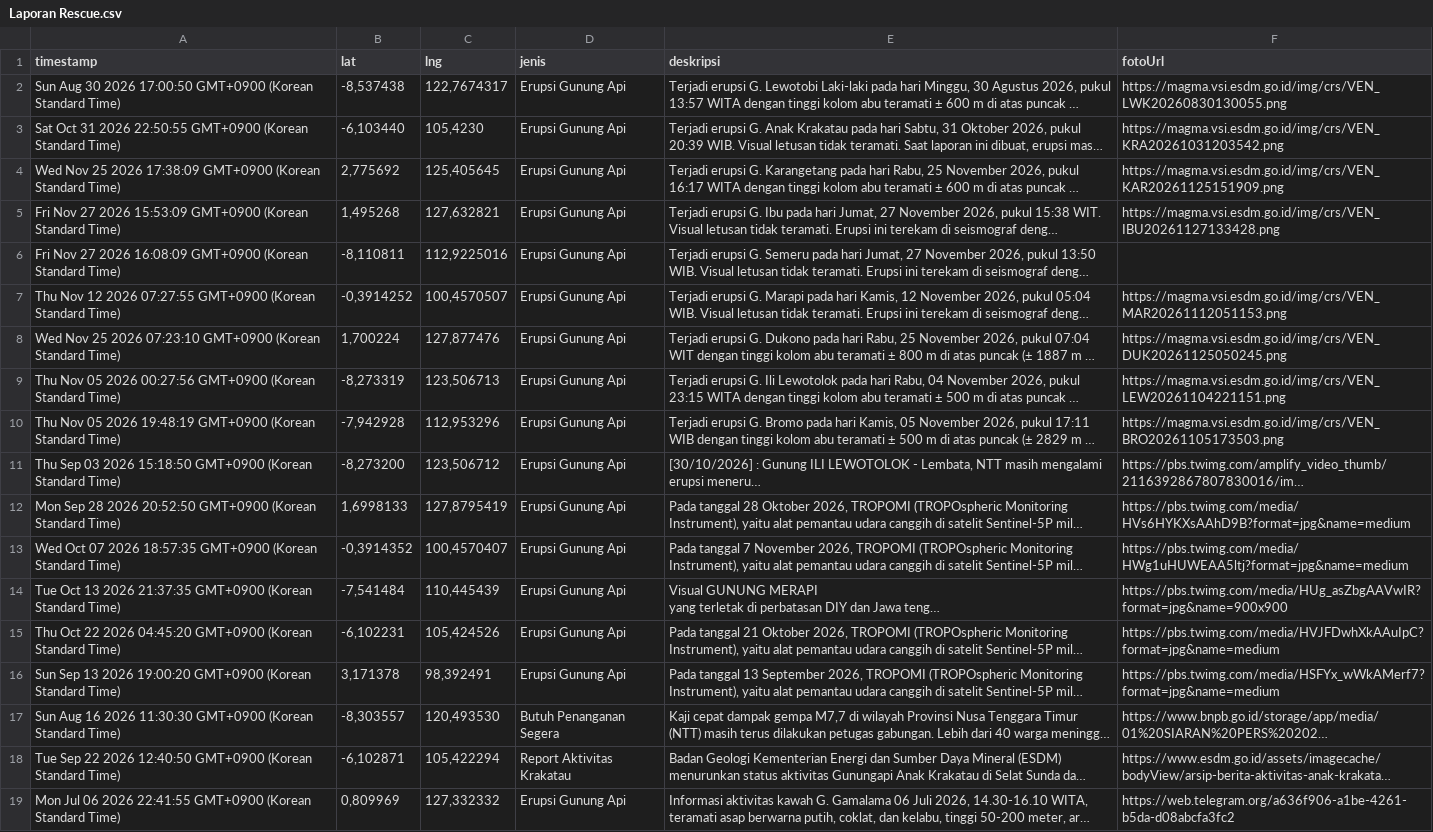
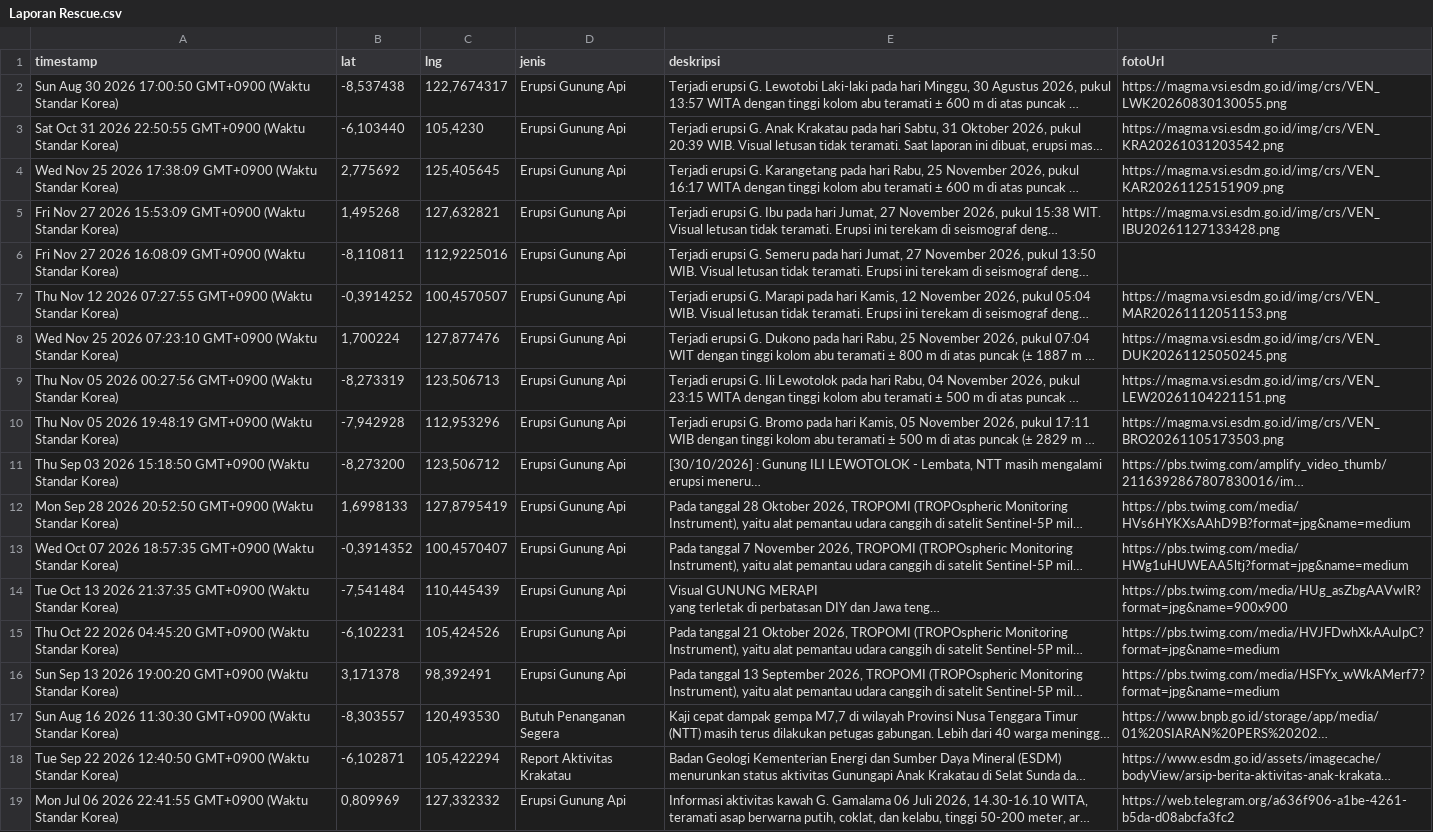
Before and after one commit to gpmlabuangnamrole-cell/Rescue, a CSV file: Laporan Rescue.csv, drawn as a sheet; long unchanged cells end in …; the diff names each change by its address in the sheet, - before the commit and + after, or states it on an @@ line.

Commit message:
Update Laporan Rescue otomatis dari Google Sheet

```diff
--- a/Laporan Rescue.csv
+++ b/Laporan Rescue.csv
-A2 (timestamp): …17:00:50 GMT+0900 (Korean Standard Time)
+A2 (timestamp): …17:00:50 GMT+0900 (Waktu Standar Korea)
-A3 (timestamp): …22:50:55 GMT+0900 (Korean Standard Time)
+A3 (timestamp): …22:50:55 GMT+0900 (Waktu Standar Korea)
-A4 (timestamp): …17:38:09 GMT+0900 (Korean Standard Time)
+A4 (timestamp): …17:38:09 GMT+0900 (Waktu Standar Korea)
-A5 (timestamp): …15:53:09 GMT+0900 (Korean Standard Time)
+A5 (timestamp): …15:53:09 GMT+0900 (Waktu Standar Korea)
-A6 (timestamp): …16:08:09 GMT+0900 (Korean Standard Time)
+A6 (timestamp): …16:08:09 GMT+0900 (Waktu Standar Korea)
-A7 (timestamp): …07:27:55 GMT+0900 (Korean Standard Time)
+A7 (timestamp): …07:27:55 GMT+0900 (Waktu Standar Korea)
-A8 (timestamp): …07:23:10 GMT+0900 (Korean Standard Time)
+A8 (timestamp): …07:23:10 GMT+0900 (Waktu Standar Korea)
-A9 (timestamp): …00:27:56 GMT+0900 (Korean Standard Time)
+A9 (timestamp): …00:27:56 GMT+0900 (Waktu Standar Korea)
-A10 (timestamp): …19:48:19 GMT+0900 (Korean Standard Time)
+A10 (timestamp): …19:48:19 GMT+0900 (Waktu Standar Korea)
-A11 (timestamp): …15:18:50 GMT+0900 (Korean Standard Time)
+A11 (timestamp): …15:18:50 GMT+0900 (Waktu Standar Korea)
-A12 (timestamp): …20:52:50 GMT+0900 (Korean Standard Time)
+A12 (timestamp): …20:52:50 GMT+0900 (Waktu Standar Korea)
-A13 (timestamp): …18:57:35 GMT+0900 (Korean Standard Time)
+A13 (timestamp): …18:57:35 GMT+0900 (Waktu Standar Korea)
-A14 (timestamp): …21:37:35 GMT+0900 (Korean Standard Time)
+A14 (timestamp): …21:37:35 GMT+0900 (Waktu Standar Korea)
-A15 (timestamp): …04:45:20 GMT+0900 (Korean Standard Time)
+A15 (timestamp): …04:45:20 GMT+0900 (Waktu Standar Korea)
-A16 (timestamp): …19:00:20 GMT+0900 (Korean Standard Time)
+A16 (timestamp): …19:00:20 GMT+0900 (Waktu Standar Korea)
-A17 (timestamp): …11:30:30 GMT+0900 (Korean Standard Time)
+A17 (timestamp): …11:30:30 GMT+0900 (Waktu Standar Korea)
-A18 (timestamp): …12:40:50 GMT+0900 (Korean Standard Time)
+A18 (timestamp): …12:40:50 GMT+0900 (Waktu Standar Korea)
-A19 (timestamp): …22:41:55 GMT+0900 (Korean Standard Time)
+A19 (timestamp): …22:41:55 GMT+0900 (Waktu Standar Korea)
```
